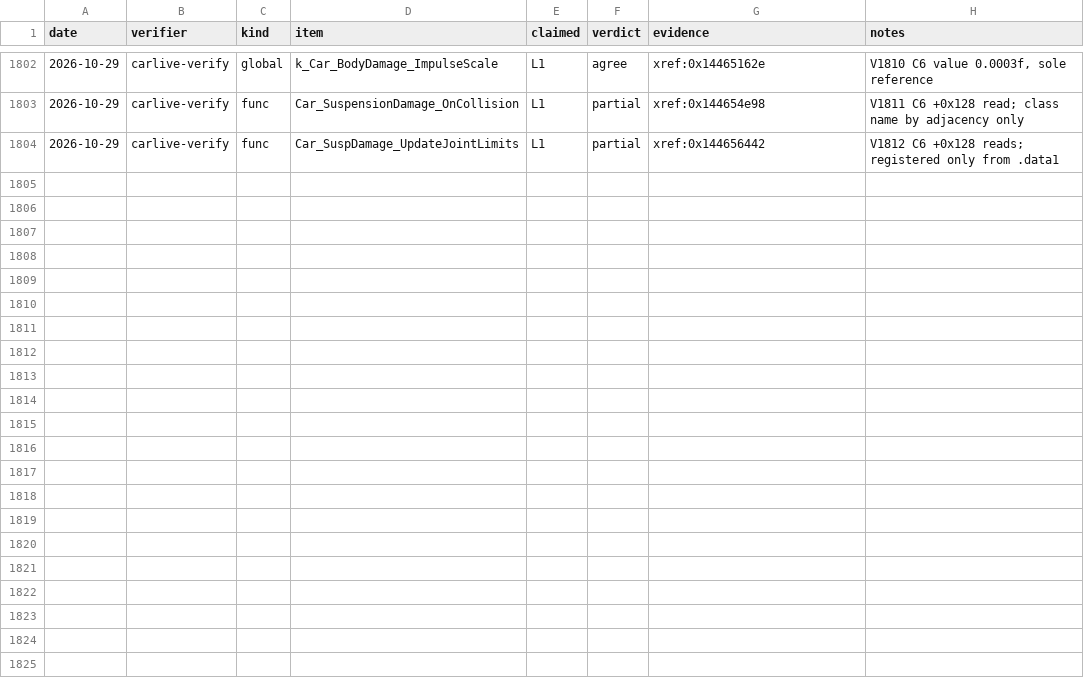
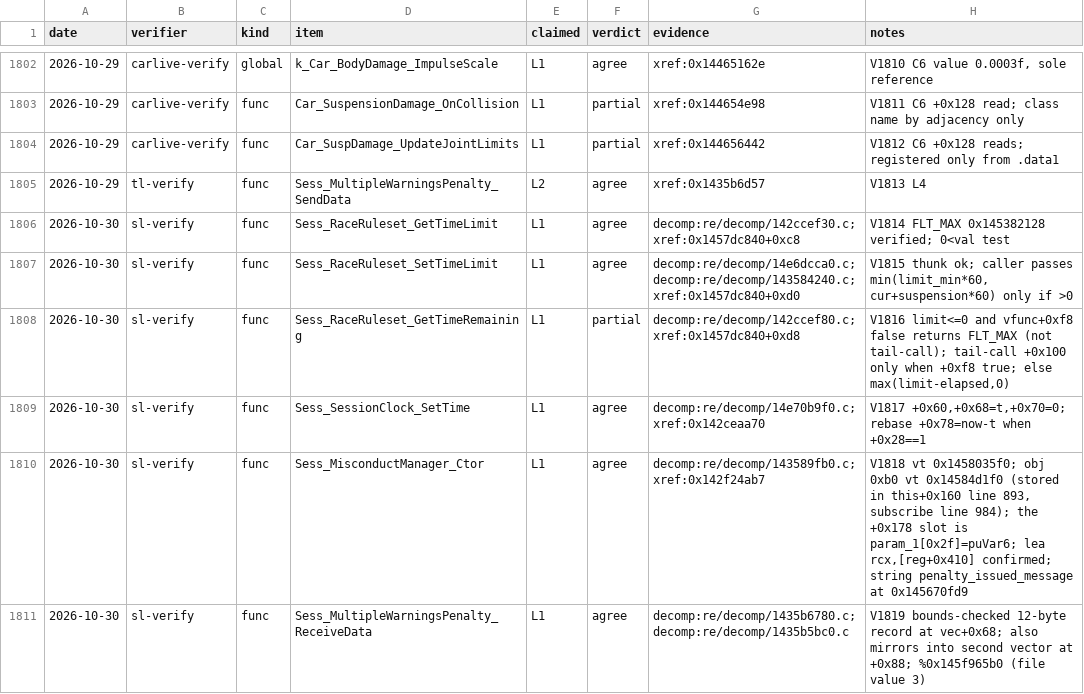
Before and after one commit to MSYEETT/SwoftyLauncher, a TSV file: re/db/verify.tsv, drawn as a sheet; only a part is shown, gaps mark what is left out.

Commit message:
docs(re): live session control and track-limit warning counters (#540)

```diff
--- a/re/db/verify.tsv
+++ b/re/db/verify.tsv
@@ -1804 +1804,8 @@ date	verifier	kind	item	claimed	verdict	evidence	notes
 2026-10-29	carlive-verify	func	Car_SuspDamage_UpdateJointLimits	L1	partial	xref:0x144656442	V1812 C6 +0x128 reads; registered only from .data1
+2026-10-29	tl-verify	func	Sess_MultipleWarningsPenalty_SendData	L2	agree	xref:0x1435b6d57	V1813 L4
+2026-10-30	sl-verify	func	Sess_RaceRuleset_GetTimeLimit	L1	agree	decomp:re/decomp/142ccef30.c;xref:0x1457dc840+0xc8	V1814 FLT_MAX 0x145382128 verified; 0<val test
+2026-10-30	sl-verify	func	Sess_RaceRuleset_SetTimeLimit	L1	agree	decomp:re/decomp/14e6dcca0.c;decomp:re/decomp/143584240.c;xref:0x1457dc840+0xd0	V1815 thunk ok; caller passes min(limit_min*60, cur+suspension*60) only if >0
+2026-10-30	sl-verify	func	Sess_RaceRuleset_GetTimeRemaining	L1	partial	decomp:re/decomp/142ccef80.c;xref:0x1457dc840+0xd8	V1816 limit<=0 and vfunc+0xf8 false returns FLT_MAX (not tail-call); tail-call +0x100 only when +0xf8 true; else max(limit-elapsed,0)
+2026-10-30	sl-verify	func	Sess_SessionClock_SetTime	L1	agree	decomp:re/decomp/14e70b9f0.c;xref:0x142ceaa70	V1817 +0x60,+0x68=t,+0x70=0; rebase +0x78=now-t when +0x28==1
+2026-10-30	sl-verify	func	Sess_MisconductManager_Ctor	L1	agree	decomp:re/decomp/143589fb0.c;xref:0x142f24ab7	V1818 vt 0x1458035f0; obj 0xb0 vt 0x14584d1f0 (stored in this+0x160 line 893, subscribe line 984); the +0x178 slot is param_1[0x2f]=puVar6; lea rcx,[reg+0x410] confirmed; string penalty_issued_message at 0x145670fd9
+2026-10-30	sl-verify	func	Sess_MultipleWarningsPenalty_ReceiveData	L1	agree	decomp:re/decomp/1435b6780.c;decomp:re/decomp/1435b5bc0.c	V1819 bounds-checked 12-byte record at vec+0x68; also mirrors into second vector at +0x88; %0x145f965b0 (file value 3)
```
Also changed, not shown: 5 other files.
